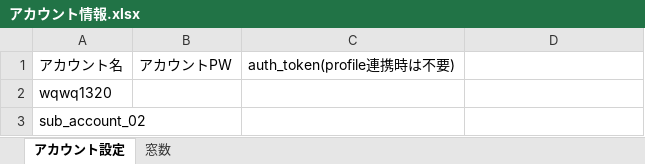
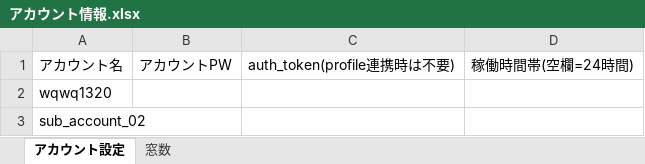
Before and after one commit to shinky0924-wq/XAutoTool_, an Excel workbook: アカウント情報.xlsx, sheet アカウント設定, drawn as a sheet; values as stored, in another font and other column widths than the file's, no borders; the diff names each change by its address in the sheet, - before the commit and + after, or states it on an @@ line.

```diff
--- a/アカウント情報.xlsx (sheet アカウント設定)
+++ b/アカウント情報.xlsx (sheet アカウント設定)
-D1: (empty)
+D1: 稼働時間帯(空欄=24時間)
```
Also changed, not shown: sub_account_02.xlsx, wqwq1320.xlsx, 6 other files.
